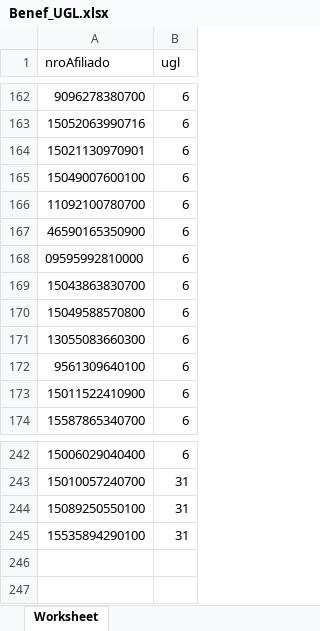
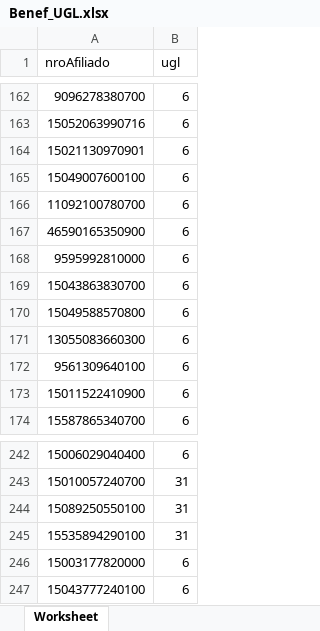
Before and after one commit to juanjonac/txtGenerator, an Excel workbook: txt generated files/planillas que se necesitan para generar el txt/Benef_UGL.xlsx, sheet Worksheet, drawn as a sheet; only a part is shown, gaps mark what is left out; values as stored, in another font and other column widths than the file's, no borders; the diff names each change by its address in the sheet, - before the commit and + after, or states it on an @@ line.

```diff
--- a/txt generated files/planillas que se necesitan para generar el txt/Benef_UGL.xlsx (sheet Worksheet)
+++ b/txt generated files/planillas que se necesitan para generar el txt/Benef_UGL.xlsx (sheet Worksheet)
-A168 (nroAfiliado): 09595992810000
+A168 (nroAfiliado): 9595992810000
+row 246: 15003177820000 | 6
+row 247: 15043777240100 | 6
```
Also changed, not shown: txt generated files/planillas que se necesitan para generar el txt/Benef_OP_TS_SM.xlsx, txt generated files/planillas que se necesitan para generar el txt/DATOS PERSONALES_TXT.xlsx, 24 other files.
